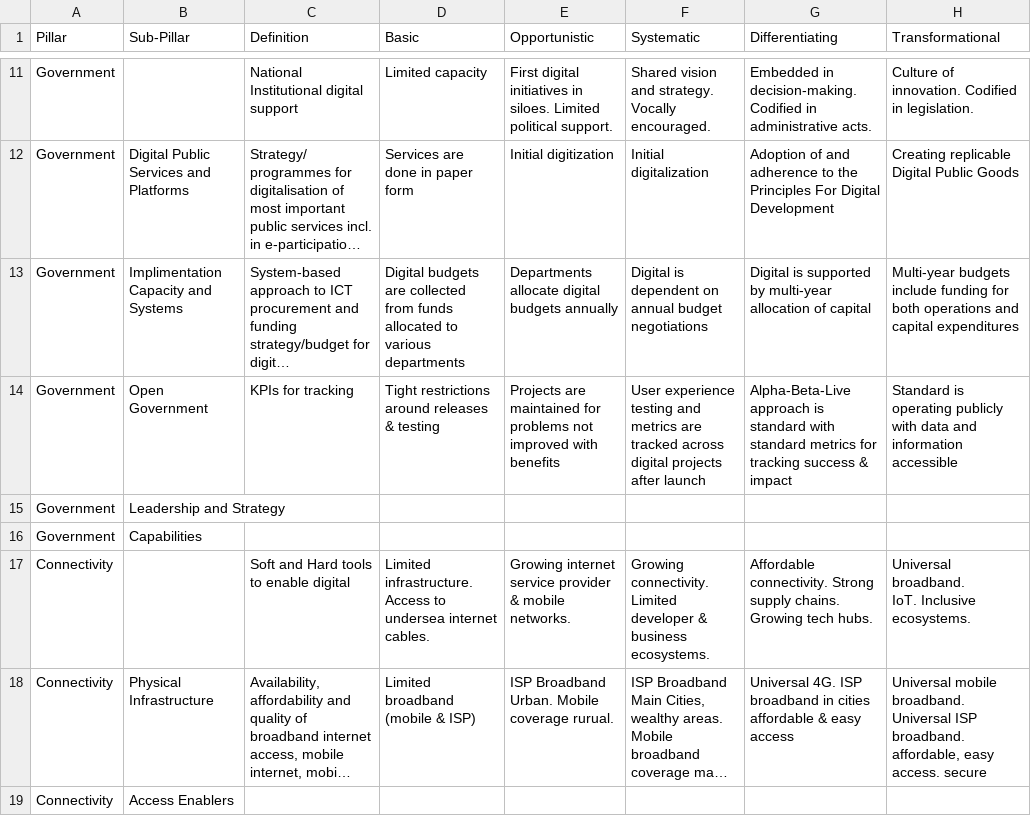
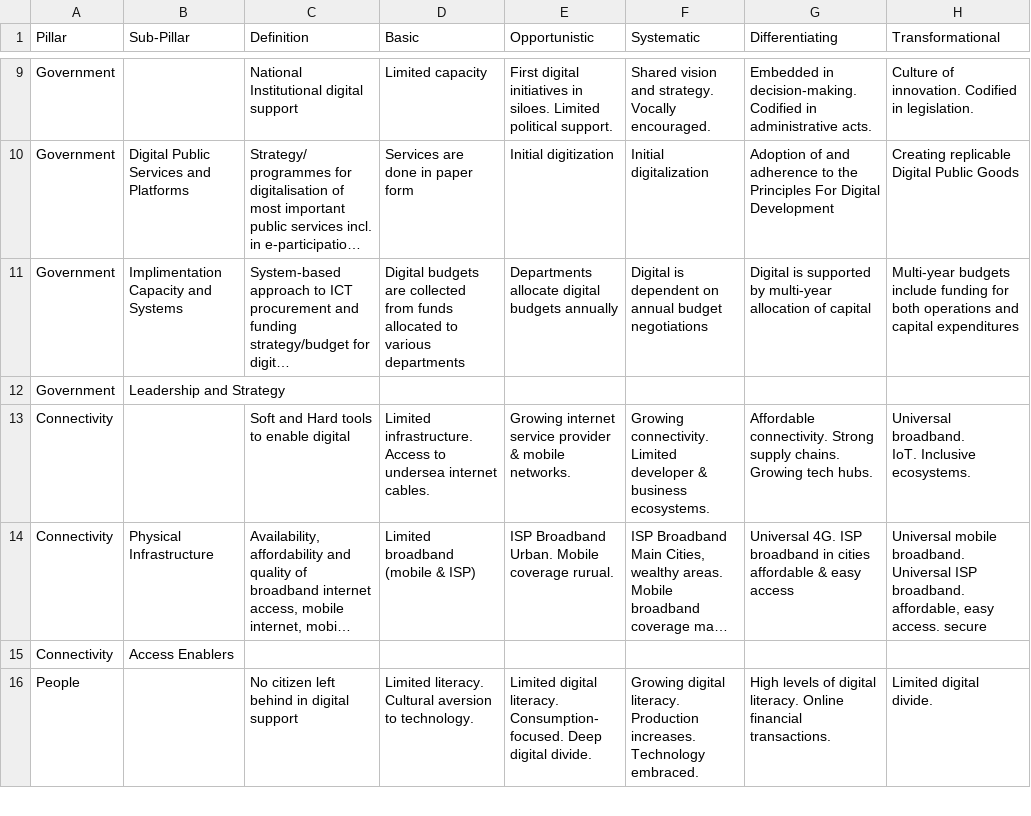
Before and after one commit to NimeshaSuwaris/undp-DigitalCompass, a CSV file: database/raw/definitions.csv, drawn as a sheet; only a part is shown, gaps mark what is left out; the shorter side is filled out with more unchanged rows; long unchanged cells end in …; the diff covers the shown part only; the diff names each change by its address in the sheet, - before the commit and + after, or states it on an @@ line.

Commit message:
modified definition

```diff
--- a/database/raw/definitions.csv
+++ b/database/raw/definitions.csv
-row 14: Government | Open Government | KPIs for tracking | Tight restrictions around releases & testing | Projects are maintained for problems not improved with benefits | User experience testing and metrics are tracked across digital projects after launch | Alpha-Beta-Live approach is standard with standard metrics for tracking success & impact | Standard is operating publicly with data and information accessible
-row 16: Government | Capabilities
```
Also changed, not shown: 7 removed rows elsewhere in this file.
